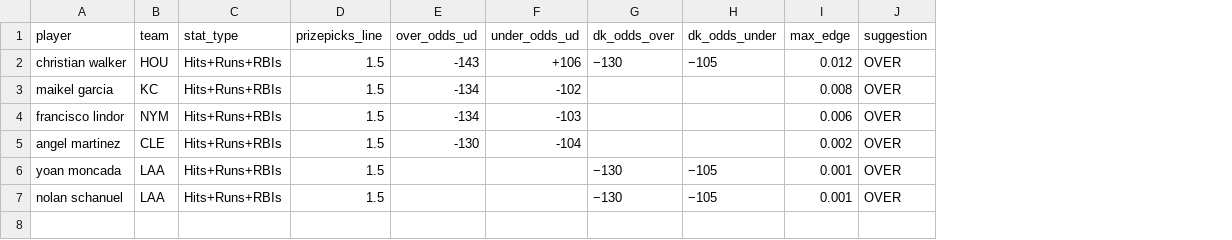
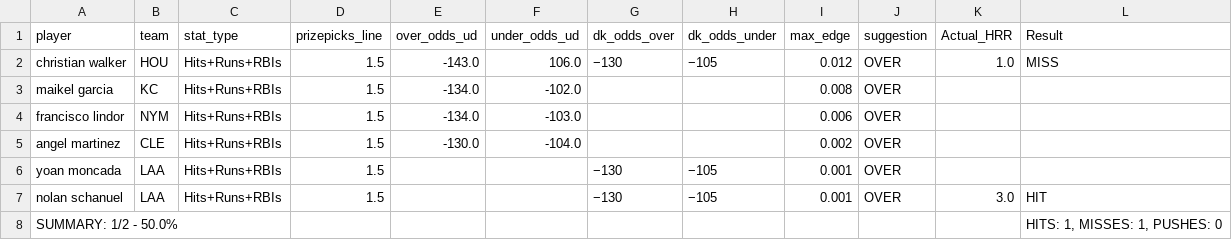
Before and after one commit to atharva-ketkar1/mlb_batting_ev_finder, a CSV file: best_picks/best_batter_picks_2025-07-24.csv, drawn as a sheet; the diff names each change by its address in the sheet, - before the commit and + after, or states it on an @@ line.

Commit message:
New picks

```diff
--- a/best_picks/best_batter_picks_2025-07-24.csv
+++ b/best_picks/best_batter_picks_2025-07-24.csv
+column K (Actual_HRR), rows 2-7: 1.0 |  |  |  |  | 3.0
+column L (Result), rows 2-7: MISS |  |  |  |  | HIT
-E2 (over_odds_ud): -143
+E2 (over_odds_ud): -143.0
-F2 (under_odds_ud): +106
+F2 (under_odds_ud): 106.0
-E3:E4 (over_odds_ud): -134
+E3:E4 (over_odds_ud): -134.0
-F3 (under_odds_ud): -102
+F3 (under_odds_ud): -102.0
-F4 (under_odds_ud): -103
+F4 (under_odds_ud): -103.0
-E5 (over_odds_ud): -130
+E5 (over_odds_ud): -130.0
-F5 (under_odds_ud): -104
+F5 (under_odds_ud): -104.0
+row 8: SUMMARY: 1/2 - 50.0% |  |  |  |  |  |  |  |  |  |  | HITS: 1, MISSES: 1, PUSHES: 0
```
Also changed, not shown: 2 other files.
